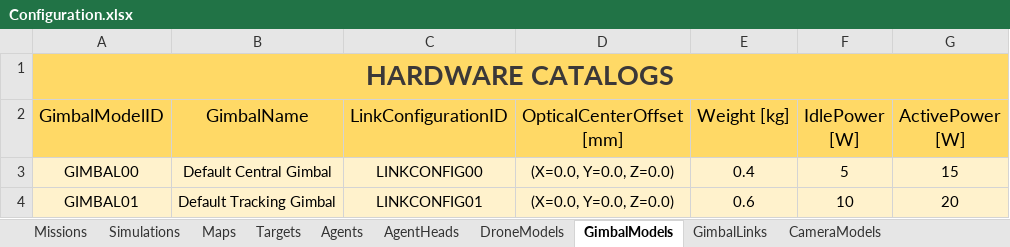
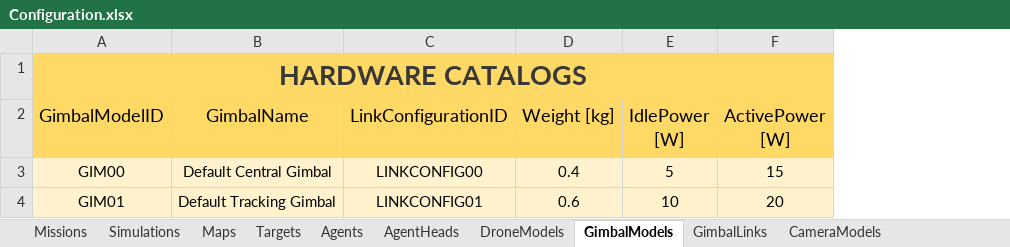
Before and after one commit to JoseLopez36/FlyChams-ROS2-v1.3.1, an Excel workbook: config/Configuration.xlsx, sheet GimbalModels, drawn as a sheet; values as stored, in another font and other column widths than the file's, no borders; table styles not drawn; the diff names each change by its address in the sheet, - before the commit and + after, or states it on an @@ line.

Commit message:
Add support for gimbal APIs

```diff
--- a/config/Configuration.xlsx (sheet GimbalModels)
+++ b/config/Configuration.xlsx (sheet GimbalModels)
-column D (OpticalCenterOffset [mm]), rows 3-4: (X=0.0, Y=0.0, Z=0.0) | (X=0.0, Y=0.0, Z=0.0)
-A3 (GimbalModelID): GIMBAL00
+A3 (GimbalModelID): GIM00
-A4 (GimbalModelID): GIMBAL01
+A4 (GimbalModelID): GIM01
```
Also changed, not shown: sheet GimbalLinks, sheet AgentHeads, 10 other files.
